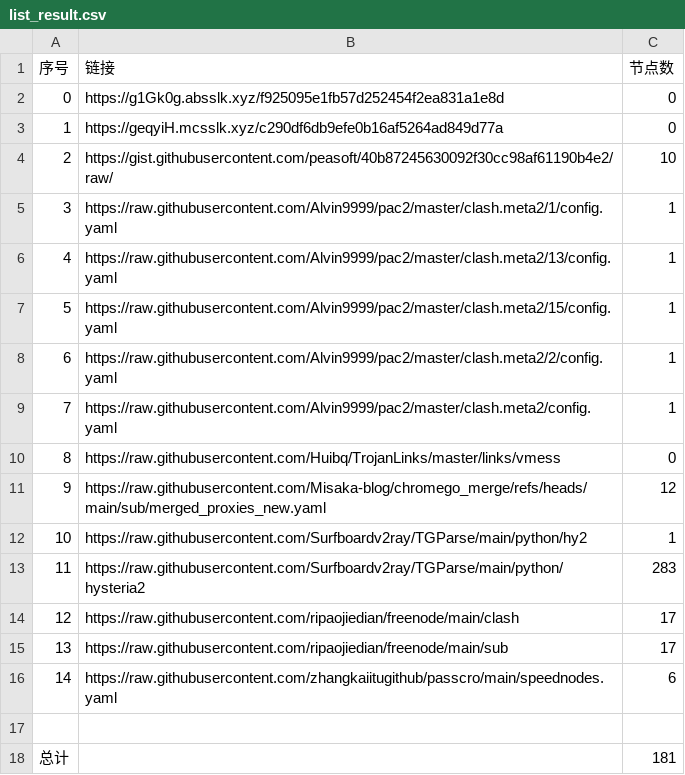
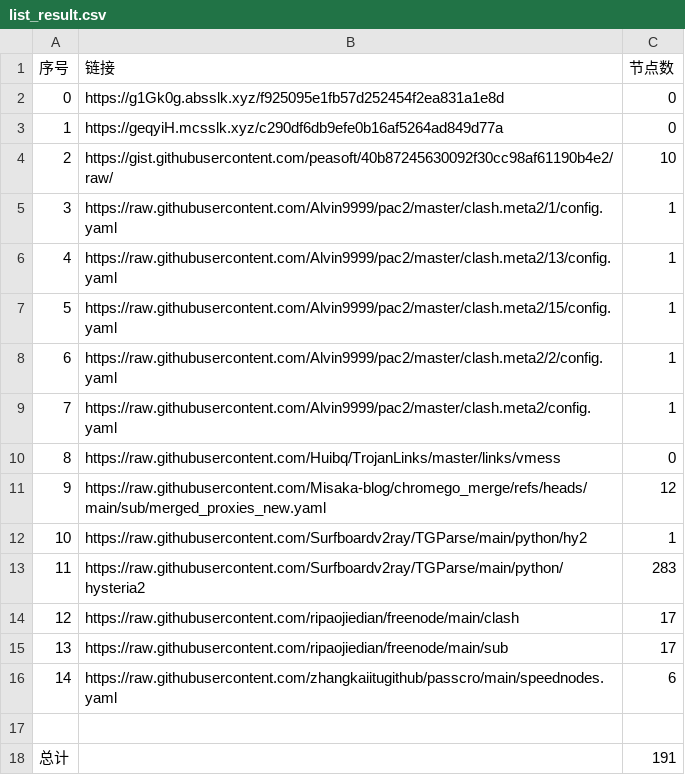
Before and after one commit to yxxyun/NoMoreWalls, a CSV file: list_result.csv, drawn as a sheet.

```diff
--- a/list_result.csv
+++ b/list_result.csv
@@ -17,2 +17,2 @@
 
-总计,,181
+总计,,191
```
Also changed, not shown: 17 other files.
